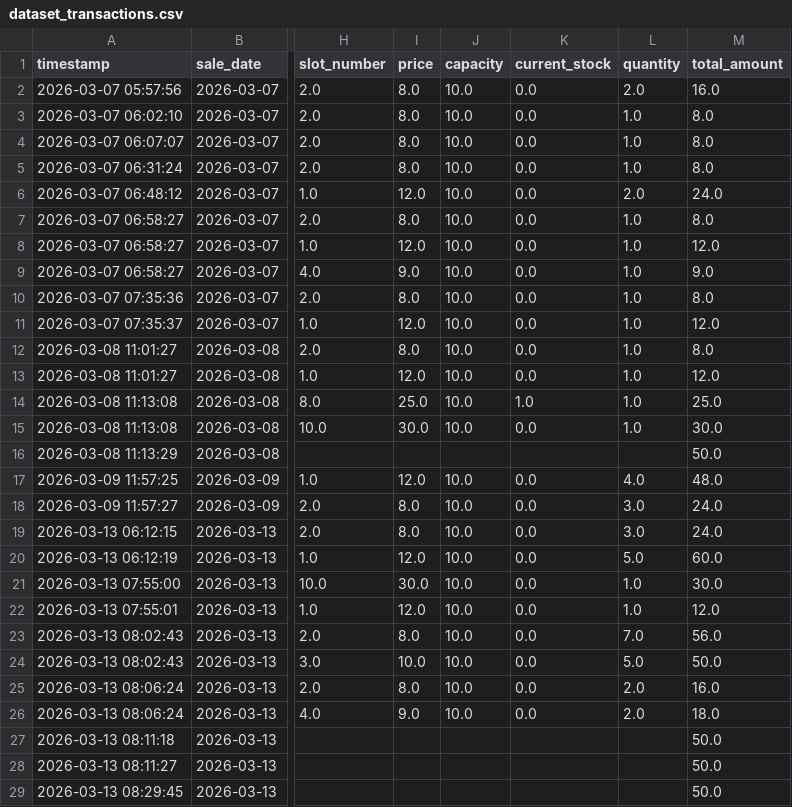
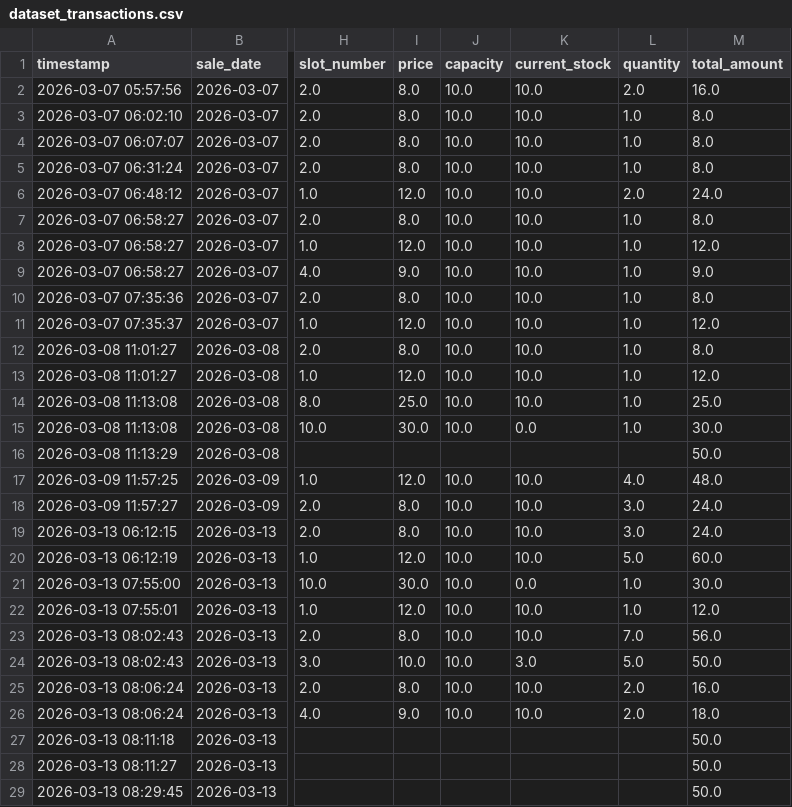
Before and after one commit to calixtaaa/Thesis, a CSV file: predictionAnalysis/outputs/dataset_transactions.csv, drawn as a sheet; only a part is shown, gaps mark what is left out; the diff covers the shown part only; the diff names each change by its address in the sheet, - before the commit and + after, or states it on an @@ line.

Commit message:
fix prediction data and webapp integ

```diff
--- a/predictionAnalysis/outputs/dataset_transactions.csv
+++ b/predictionAnalysis/outputs/dataset_transactions.csv
-K2:K13 (current_stock): 0.0
+K2:K13 (current_stock): 10.0
-K14 (current_stock): 1.0
+K14 (current_stock): 10.0
-K17:K20 (current_stock): 0.0
+K17:K20 (current_stock): 10.0
-K22:K23 (current_stock): 0.0
+K22:K23 (current_stock): 10.0
-K24 (current_stock): 0.0
+K24 (current_stock): 3.0
-K25:K26 (current_stock): 0.0
+K25:K26 (current_stock): 10.0
```
Also changed, not shown: 2 added rows and 6 edited cells elsewhere in this file, predictionAnalysis/outputs/daily_sales.csv, 14 other files.
